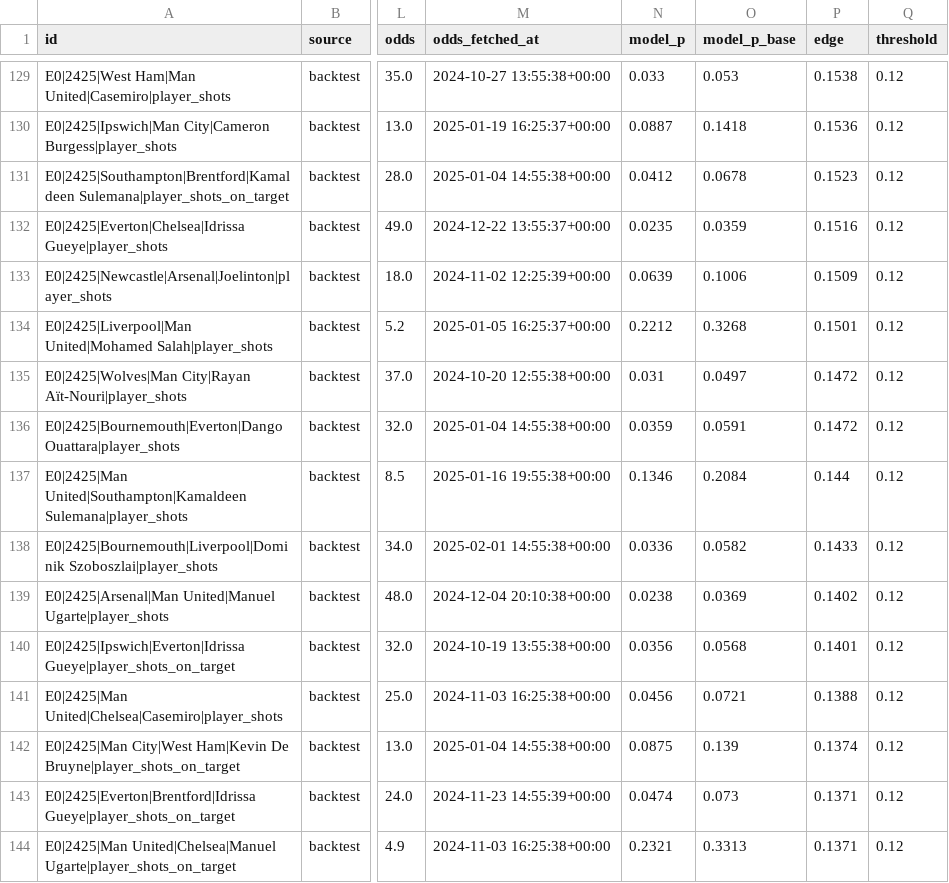
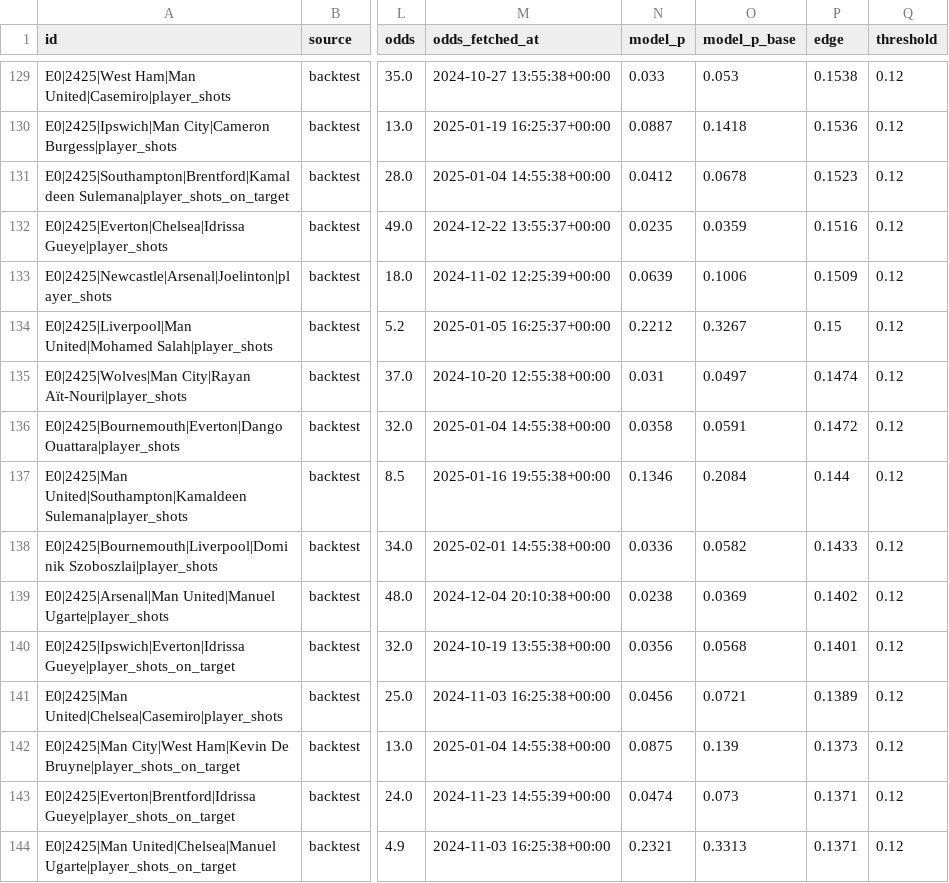
Before and after one commit to phat-d0/Soccer_Stats, a CSV file: backtest/E0_player_trades.csv, drawn as a sheet; only a part is shown, gaps mark what is left out; the diff covers the shown part only; the diff names each change by its address in the sheet, - before the commit and + after, or states it on an @@ line.

```diff
--- a/backtest/E0_player_trades.csv
+++ b/backtest/E0_player_trades.csv
-O134 (model_p_base): 0.3268
+O134 (model_p_base): 0.3267
-P134 (edge): 0.1501
+P134 (edge): 0.15
-P135 (edge): 0.1472
+P135 (edge): 0.1474
-N136 (model_p): 0.0359
+N136 (model_p): 0.0358
-P141 (edge): 0.1388
+P141 (edge): 0.1389
-P142 (edge): 0.1374
+P142 (edge): 0.1373
```
Also changed, not shown: 1 added row, 1 removed row and 34 edited cells elsewhere in this file, 4 other files.
